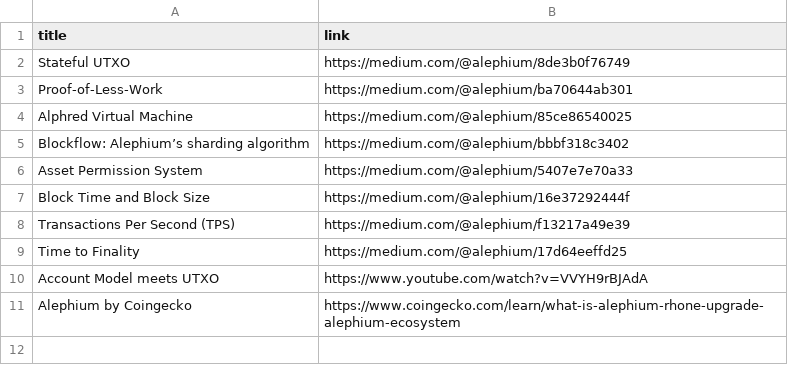
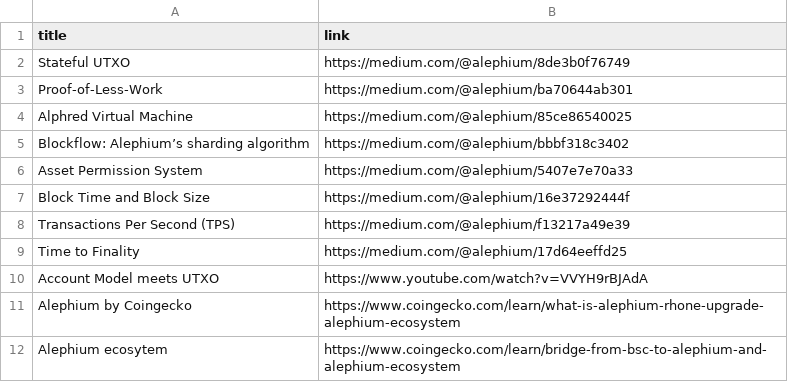
Before and after one commit to notrustverify/alephium-whales-watcher, a CSV file: articles.csv, drawn as a sheet; the diff names each change by its address in the sheet, - before the commit and + after, or states it on an @@ line.

Commit message:
Update articles.csv

```diff
--- a/articles.csv
+++ b/articles.csv
+row 12: Alephium ecosytem | https://www.coingecko.com/learn/bridge-from-bsc-to-alephium-and-alephium-ecosystem
```
